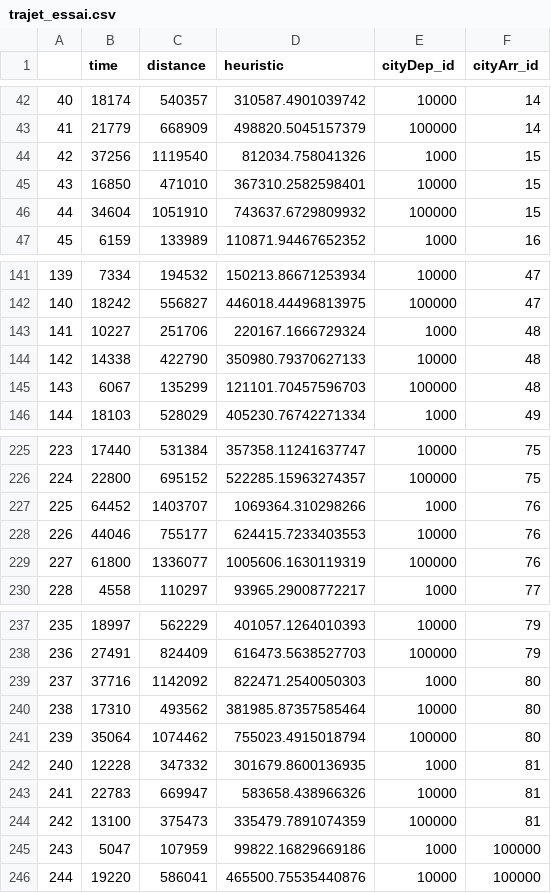
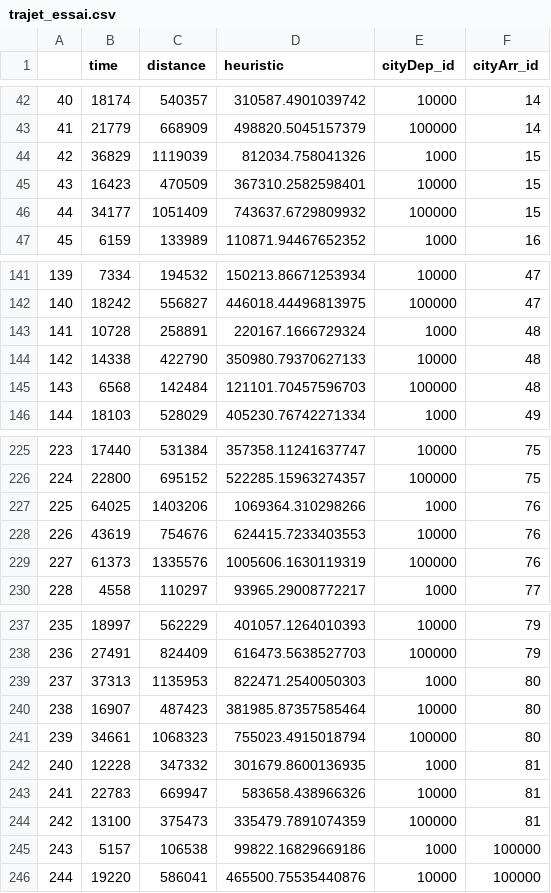
Before and after one commit to MSanyat/Planificateur-intelligent, a CSV file: backend/app/trajet_essai.csv, drawn as a sheet; only a part is shown, gaps mark what is left out; the diff covers the shown part only.

```diff
--- a/backend/app/trajet_essai.csv
+++ b/backend/app/trajet_essai.csv
@@ -43,5 +43,5 @@
 41,21779,668909,498820.5045157379,100000,14
-42,37256,1119540,812034.758041326,1000,15
-43,16850,471010,367310.2582598401,10000,15
-44,34604,1051910,743637.6729809932,100000,15
+42,36829,1119039,812034.758041326,1000,15
+43,16423,470509,367310.2582598401,10000,15
+44,34177,1051409,743637.6729809932,100000,15
 45,6159,133989,110871.94467652352,1000,16
@@ -142,5 +142,5 @@
 140,18242,556827,446018.44496813975,100000,47
-141,10227,251706,220167.1666729324,1000,48
+141,10728,258891,220167.1666729324,1000,48
 142,14338,422790,350980.79370627133,10000,48
-143,6067,135299,121101.70457596703,100000,48
+143,6568,142484,121101.70457596703,100000,48
 144,18103,528029,405230.76742271334,1000,49
@@ -226,5 +226,5 @@
 224,22800,695152,522285.15963274357,100000,75
-225,64452,1403707,1069364.310298266,1000,76
-226,44046,755177,624415.7233403553,10000,76
-227,61800,1336077,1005606.1630119319,100000,76
+225,64025,1403206,1069364.310298266,1000,76
+226,43619,754676,624415.7233403553,10000,76
+227,61373,1335576,1005606.1630119319,100000,76
 228,4558,110297,93965.29008772217,1000,77
@@ -238,5 +238,5 @@
 236,27491,824409,616473.5638527703,100000,79
-237,37716,1142092,822471.2540050303,1000,80
-238,17310,493562,381985.87357585464,10000,80
-239,35064,1074462,755023.4915018794,100000,80
+237,37313,1135953,822471.2540050303,1000,80
+238,16907,487423,381985.87357585464,10000,80
+239,34661,1068323,755023.4915018794,100000,80
 240,12228,347332,301679.8600136935,1000,81
@@ -244,3 +244,3 @@
 242,13100,375473,335479.7891074359,100000,81
-243,5047,107959,99822.16829669186,1000,100000
+243,5157,106538,99822.16829669186,1000,100000
 244,19220,586041,465500.75535440876,10000,100000
```
Also changed, not shown: 6 edited cells elsewhere in this file, 3 other files.
